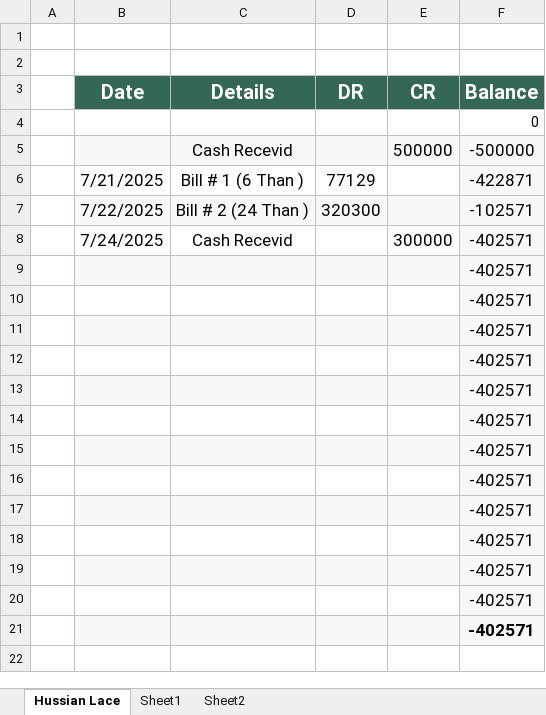
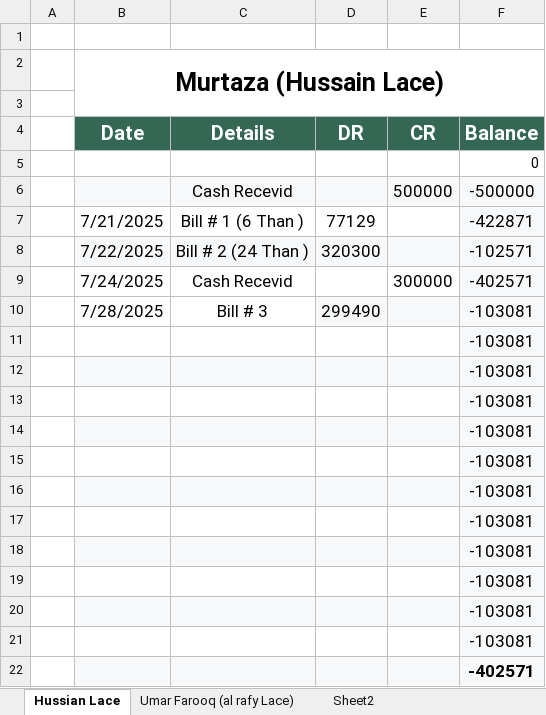
Before and after one commit to mianIndustries/Mian-Industries, an Excel workbook: Parties Ledgers/Parties Ledger_.xlsx, sheet Hussian Lace, drawn as a sheet; values as stored, in another font and other column widths than the file's, no borders; removed rows and columns are numbered as before the commit, all else as after; the diff names each change by its address in the sheet, - before the commit and + after, or states it on an @@ line.

```diff
--- a/Parties Ledgers/Parties Ledger_.xlsx (sheet Hussian Lace)
+++ b/Parties Ledgers/Parties Ledger_.xlsx (sheet Hussian Lace)
-sheet tab: Sheet1
+sheet tab: Umar Farooq (al rafy Lace)
+row 2:  | Murtaza (Hussain Lace)
-row 9:  |  |  |  |  | -402571
+row 10:  | 7/28/2025 | Bill # 3 | 299490 |  | -103081
-F11:F21 (Balance): -402571
+F11:F21 (Balance): -103081
```
Also changed, not shown: sheet Umar Farooq (al rafy Lace), formulas that keep their value, Cash Book/Advances.xlsx, Cash Book/Daily Cash Book Running.xlsx, 3 other files.
